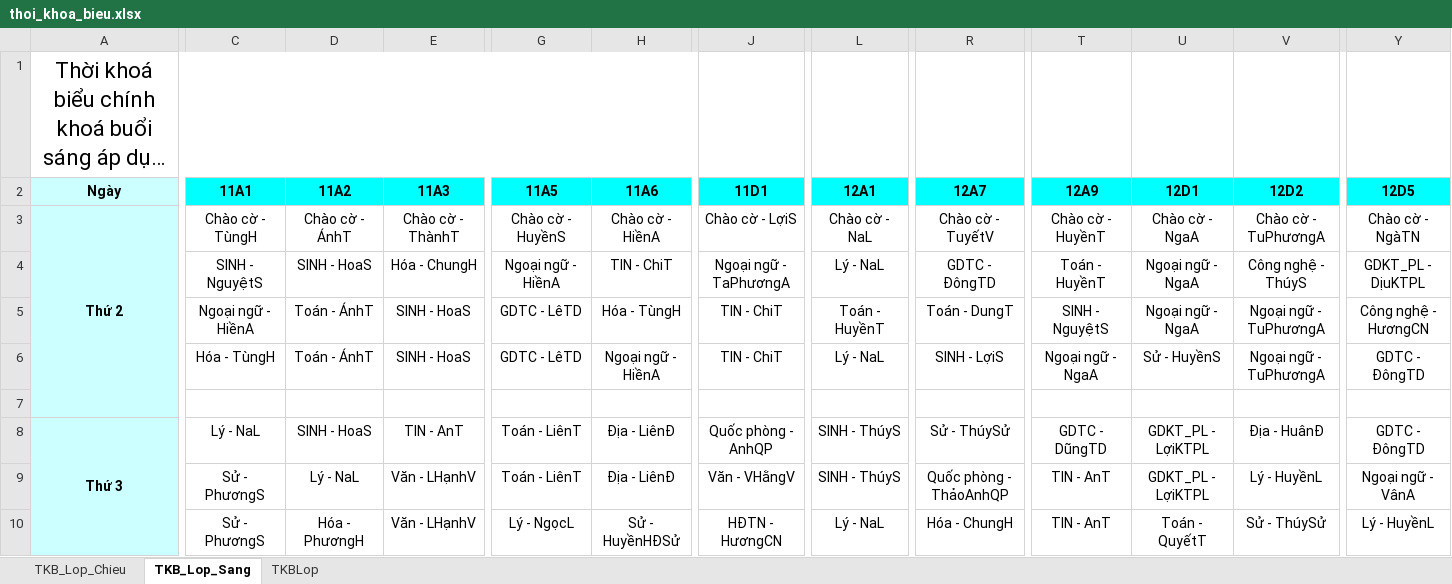
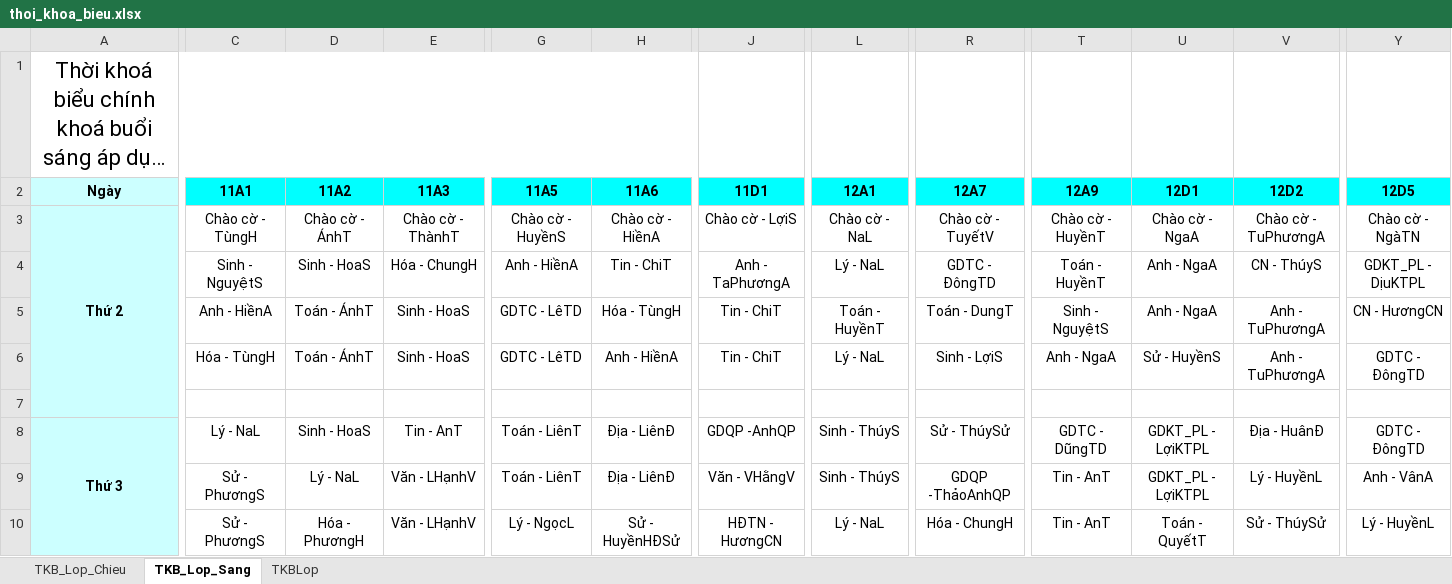
Before and after one commit to NTH-Mp42/chat-bot-dp, an Excel workbook: data/thoi_khoa_bieu.xlsx, sheet TKB_Lop_Sang, drawn as a sheet; only a part is shown, gaps mark what is left out; long unchanged cells end in …; values as stored, in another font and other column widths than the file's, no borders; the diff covers the shown part only; the diff names each change by its address in the sheet, - before the commit and + after, or states it on an @@ line.

```diff
--- a/data/thoi_khoa_bieu.xlsx (sheet TKB_Lop_Sang)
+++ b/data/thoi_khoa_bieu.xlsx (sheet TKB_Lop_Sang)
-C4 (11A1): SINH - NguyệtS
+C4 (11A1): Sinh - NguyệtS
-D4 (11A2): SINH - HoaS
+D4 (11A2): Sinh - HoaS
-G4 (11A5): Ngoại ngữ - HiềnA
+G4 (11A5): Anh - HiềnA
-H4 (11A6): TIN - ChiT
+H4 (11A6): Tin - ChiT
-J4 (11D1): Ngoại ngữ - TaPhươngA
+J4 (11D1): Anh - TaPhươngA
-U4:U5 (12D1): Ngoại ngữ - NgaA
+U4:U5 (12D1): Anh - NgaA
-V4 (12D2): Công nghệ - ThúyS
+V4 (12D2): CN - ThúyS
-C5 (11A1): Ngoại ngữ - HiềnA
+C5 (11A1): Anh - HiềnA
-E5:E6 (11A3): SINH - HoaS
+E5:E6 (11A3): Sinh - HoaS
-J5:J6 (11D1): TIN - ChiT
+J5:J6 (11D1): Tin - ChiT
-T5 (12A9): SINH - NguyệtS
+T5 (12A9): Sinh - NguyệtS
-V5:V6 (12D2): Ngoại ngữ - TuPhươngA
+V5:V6 (12D2): Anh - TuPhươngA
-Y5 (12D5): Công nghệ - HươngCN
+Y5 (12D5): CN - HươngCN
-H6 (11A6): Ngoại ngữ - HiềnA
+H6 (11A6): Anh - HiềnA
-R6 (12A7): SINH - LợiS
+R6 (12A7): Sinh - LợiS
-T6 (12A9): Ngoại ngữ - NgaA
+T6 (12A9): Anh - NgaA
-D8 (11A2): SINH - HoaS
+D8 (11A2): Sinh - HoaS
-E8 (11A3): TIN - AnT
+E8 (11A3): Tin - AnT
-J8 (11D1): Quốc phòng - AnhQP
+J8 (11D1): GDQP -AnhQP
-L8:L9 (12A1): SINH - ThúyS
+L8:L9 (12A1): Sinh - ThúyS
-R9 (12A7): Quốc phòng - ThảoAnhQP
+R9 (12A7): GDQP -ThảoAnhQP
-T9:T10 (12A9): TIN - AnT
+T9:T10 (12A9): Tin - AnT
-Y9 (12D5): Ngoại ngữ - VânA
+Y9 (12D5): Anh - VânA
```
Also changed, not shown: 128 edited cells elsewhere in this sheet, sheet TKB_Lop_Chieu, 9 other files.
